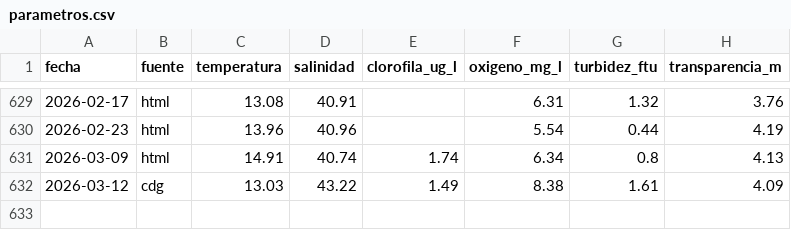
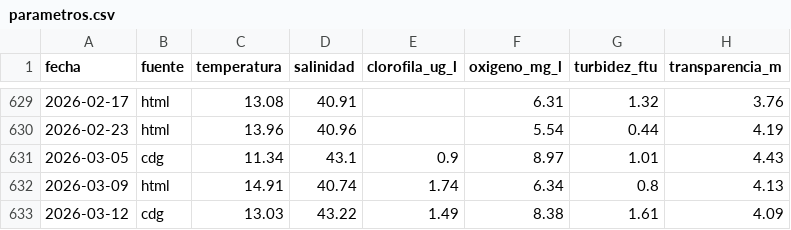
Before and after one commit to NataliaPmd/mar_menor_status, a CSV file: datos/parametros.csv, drawn as a sheet; only a part is shown, gaps mark what is left out; the diff names each change by its address in the sheet, - before the commit and + after, or states it on an @@ line.

```diff
--- a/datos/parametros.csv
+++ b/datos/parametros.csv
+row 631: 2026-03-05 | cdg | 11.34 | 43.1 | 0.9 | 8.97 | 1.01 | 4.43
```
Also changed, not shown: datos/aforos.csv, 9 other files.
